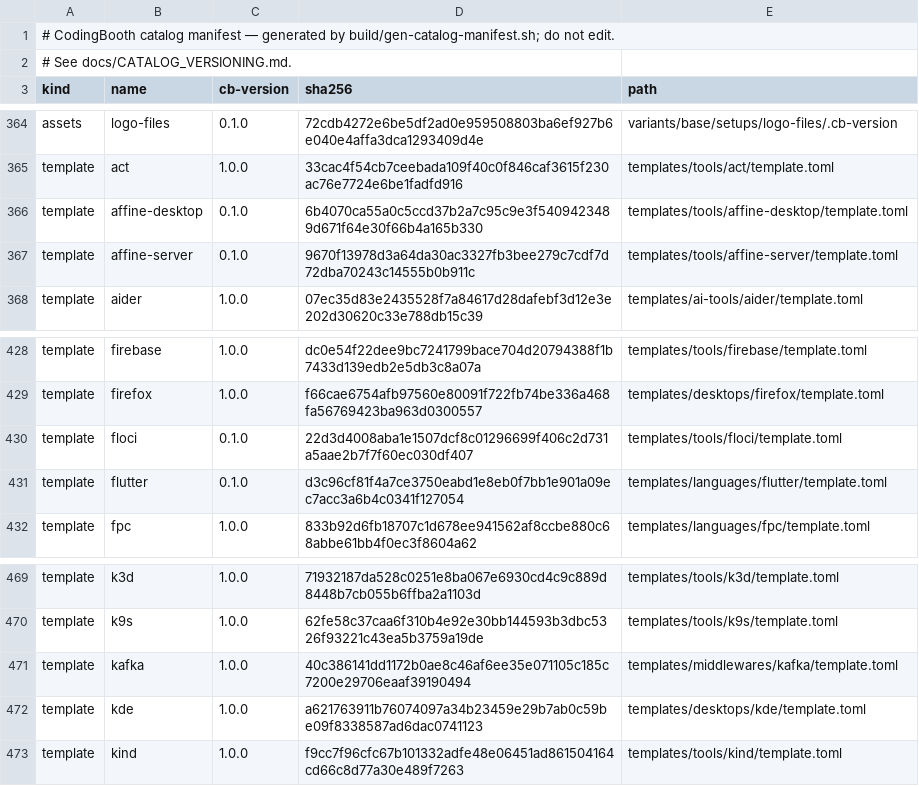
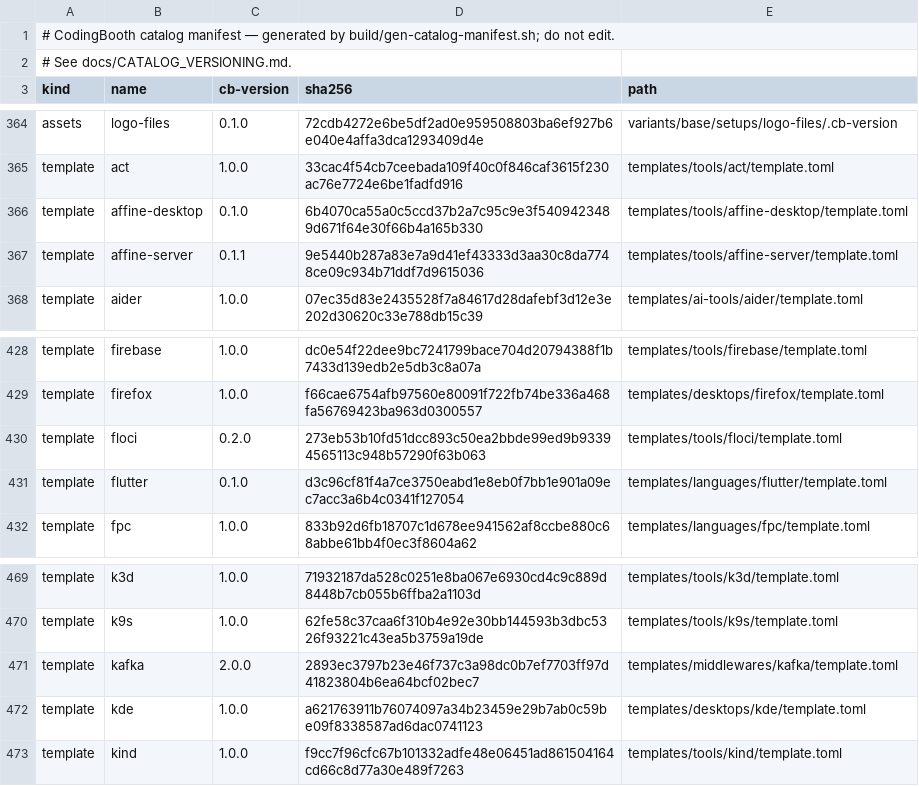
Before and after one commit to NawaMan/CodingBooth, a TSV file: build/catalog-manifest.tsv, drawn as a sheet; only a part is shown, gaps mark what is left out; the diff covers the shown part only.

```diff
--- a/build/catalog-manifest.tsv
+++ b/build/catalog-manifest.tsv
@@ -366,3 +366,3 @@ template	act	1.0.0	33cac4f54cb7ceebada109f40c0f846caf3615f230ac76e7724e6be1fadfd
 template	affine-desktop	0.1.0	6b4070ca55a0c5ccd37b2a7c95c9e3f5409423489d671f64e30f66b4a165b330	templates/tools/affine-desktop/template.toml
-template	affine-server	0.1.0	9670f13978d3a64da30ac3327fb3bee279c7cdf7d72dba70243c14555b0b911c	templates/tools/affine-server/template.toml
+template	affine-server	0.1.1	9e5440b287a83e7a9d41ef43333d3aa30c8da7748ce09c934b71ddf7d9615036	templates/tools/affine-server/template.toml
 template	aider	1.0.0	07ec35d83e2435528f7a84617d28dafebf3d12e3e202d30620c33e788db15c39	templates/ai-tools/aider/template.toml
@@ -429,3 +429,3 @@ template	firebase	1.0.0	dc0e54f22dee9bc7241799bace704d20794388f1b7433d139edb2e5d
 template	firefox	1.0.0	f66cae6754afb97560e80091f722fb74be336a468fa56769423ba963d0300557	templates/desktops/firefox/template.toml
-template	floci	0.1.0	22d3d4008aba1e1507dcf8c01296699f406c2d731a5aae2b7f7f60ec030df407	templates/tools/floci/template.toml
+template	floci	0.2.0	273eb53b10fd51dcc893c50ea2bbde99ed9b93394565113c948b57290f63b063	templates/tools/floci/template.toml
 template	flutter	0.1.0	d3c96cf81f4a7ce3750eabd1e8eb0f7bb1e901a09ec7acc3a6b4c0341f127054	templates/languages/flutter/template.toml
@@ -470,3 +470,3 @@ template	k3d	1.0.0	71932187da528c0251e8ba067e6930cd4c9c889d8448b7cb055b6ffba2a11
 template	k9s	1.0.0	62fe58c37caa6f310b4e92e30bb144593b3dbc5326f93221c43ea5b3759a19de	templates/tools/k9s/template.toml
-template	kafka	1.0.0	40c386141dd1172b0ae8c46af6ee35e071105c185c7200e29706eaaf39190494	templates/middlewares/kafka/template.toml
+template	kafka	2.0.0	2893ec3797b23e46f737c3a98dc0b7ef7703ff97d41823804b6ea64bcf02bec7	templates/middlewares/kafka/template.toml
 template	kde	1.0.0	a621763911b76074097a34b23459e29b7ab0c59be09f8338587ad6dac0741123	templates/desktops/kde/template.toml
```
Also changed, not shown: 16 edited cells elsewhere in this file, 52 other files.
